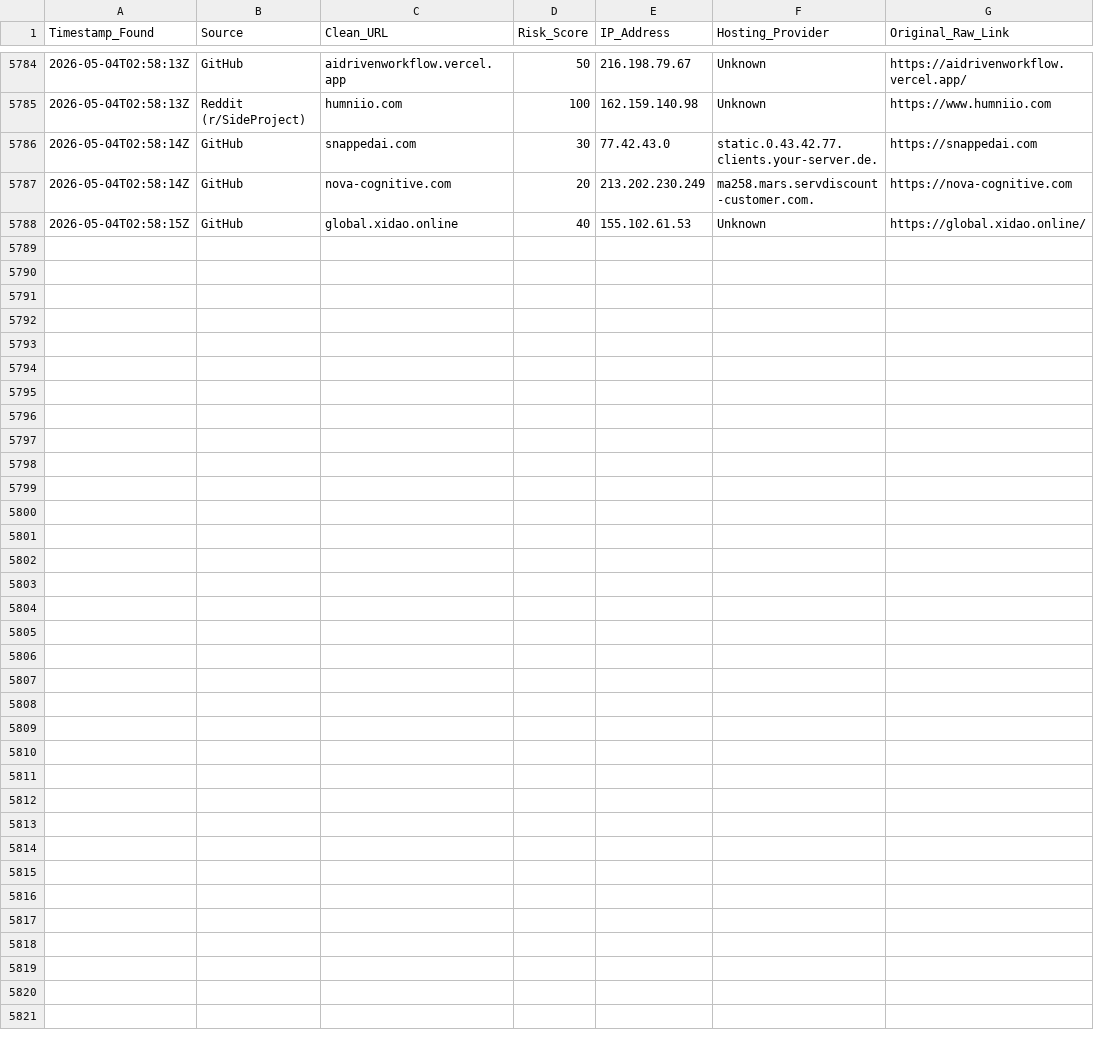
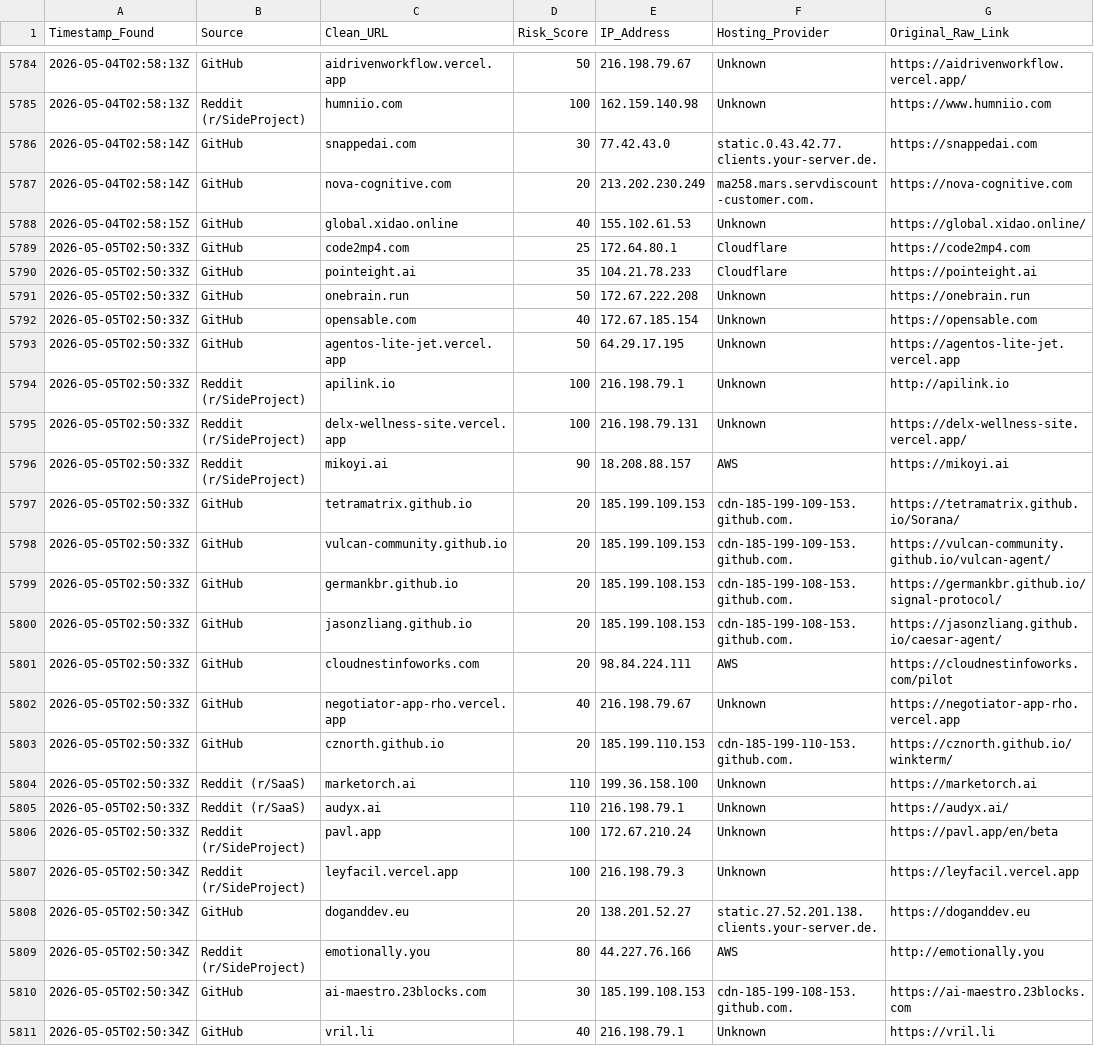
Before and after one commit to apadams/ai-safety-processing-engine, a CSV file: master_threat_db.csv, drawn as a sheet; only a part is shown, gaps mark what is left out.

Commit message:
Daily Intel Update: 2026-05-05

```diff
--- a/master_threat_db.csv
+++ b/master_threat_db.csv
@@ -5788 +5788,24 @@ Timestamp_Found,Source,Clean_URL,Risk_Score,IP_Address,Hosting_Provider,Original
 2026-05-04T02:58:15Z,GitHub,global.xidao.online,40,155.102.61.53,Unknown,https://global.xidao.online/
+2026-05-05T02:50:33Z,GitHub,code2mp4.com,25,172.64.80.1,Cloudflare,https://code2mp4.com
+2026-05-05T02:50:33Z,GitHub,pointeight.ai,35,104.21.78.233,Cloudflare,https://pointeight.ai
+2026-05-05T02:50:33Z,GitHub,onebrain.run,50,172.67.222.208,Unknown,https://onebrain.run
+2026-05-05T02:50:33Z,GitHub,opensable.com,40,172.67.185.154,Unknown,https://opensable.com
+2026-05-05T02:50:33Z,GitHub,agentos-lite-jet.vercel.app,50,64.29.17.195,Unknown,https://agentos-lite-jet.vercel.app
+2026-05-05T02:50:33Z,Reddit (r/SideProject),apilink.io,100,216.198.79.1,Unknown,http://apilink.io
+2026-05-05T02:50:33Z,Reddit (r/SideProject),delx-wellness-site.vercel.app,100,216.198.79.131,Unknown,https://delx-wellness-site.vercel.app/
+2026-05-05T02:50:33Z,Reddit (r/SideProject),mikoyi.ai,90,18.208.88.157,AWS,https://mikoyi.ai
+2026-05-05T02:50:33Z,GitHub,tetramatrix.github.io,20,185.199.109.153,cdn-185-199-109-153.github.com.,https://tetramatrix.github.io/Sorana/
+2026-05-05T02:50:33Z,GitHub,vulcan-community.github.io,20,185.199.109.153,cdn-185-199-109-153.github.com.,https://vulcan-community.github.io/vulcan-agent/
+2026-05-05T02:50:33Z,GitHub,germankbr.github.io,20,185.199.108.153,cdn-185-199-108-153.github.com.,https://germankbr.github.io/signal-protocol/
+2026-05-05T02:50:33Z,GitHub,jasonzliang.github.io,20,185.199.108.153,cdn-185-199-108-153.github.com.,https://jasonzliang.github.io/caesar-agent/
+2026-05-05T02:50:33Z,GitHub,cloudnestinfoworks.com,20,98.84.224.111,AWS,https://cloudnestinfoworks.com/pilot
+2026-05-05T02:50:33Z,GitHub,negotiator-app-rho.vercel.app,40,216.198.79.67,Unknown,https://negotiator-app-rho.vercel.app
+2026-05-05T02:50:33Z,GitHub,cznorth.github.io,20,185.199.110.153,cdn-185-199-110-153.github.com.,https://cznorth.github.io/winkterm/
+2026-05-05T02:50:33Z,Reddit (r/SaaS),marketorch.ai,110,199.36.158.100,Unknown,https://marketorch.ai
+2026-05-05T02:50:33Z,Reddit (r/SaaS),audyx.ai,110,216.198.79.1,Unknown,https://audyx.ai/
+2026-05-05T02:50:33Z,Reddit (r/SideProject),pavl.app,100,172.67.210.24,Unknown,https://pavl.app/en/beta
+2026-05-05T02:50:34Z,Reddit (r/SideProject),leyfacil.vercel.app,100,216.198.79.3,Unknown,https://leyfacil.vercel.app
+2026-05-05T02:50:34Z,GitHub,doganddev.eu,20,138.201.52.27,static.27.52.201.138.clients.your-server.de.,https://doganddev.eu
+2026-05-05T02:50:34Z,Reddit (r/SideProject),emotionally.you,80,44.227.76.166,AWS,http://emotionally.you
+2026-05-05T02:50:34Z,GitHub,ai-maestro.23blocks.com,30,185.199.108.153,cdn-185-199-108-153.github.com.,https://ai-maestro.23blocks.com
+2026-05-05T02:50:34Z,GitHub,vril.li,40,216.198.79.1,Unknown,https://vril.li
```
